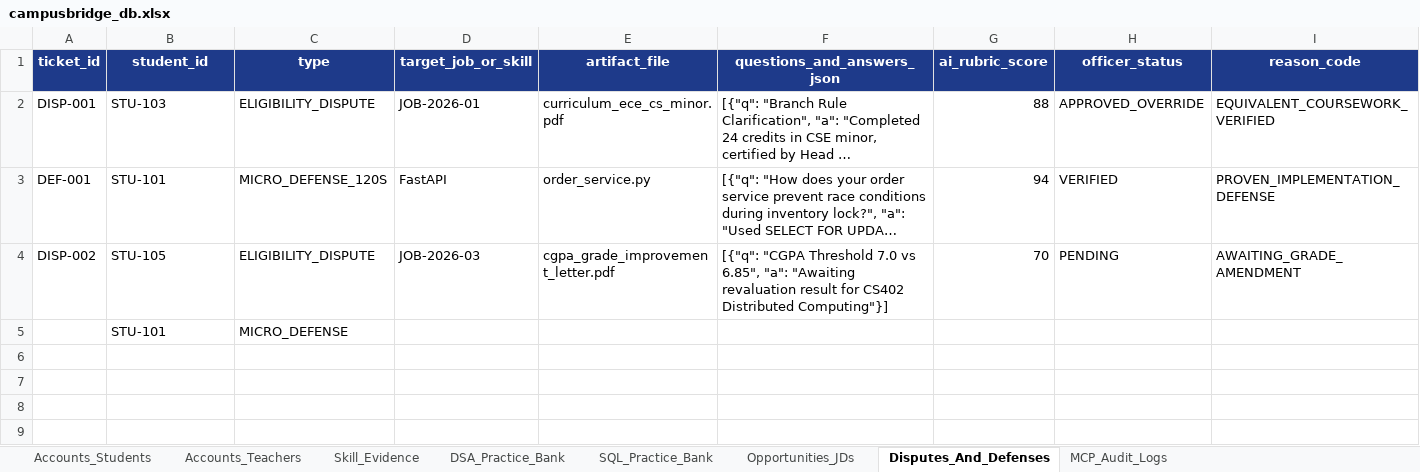
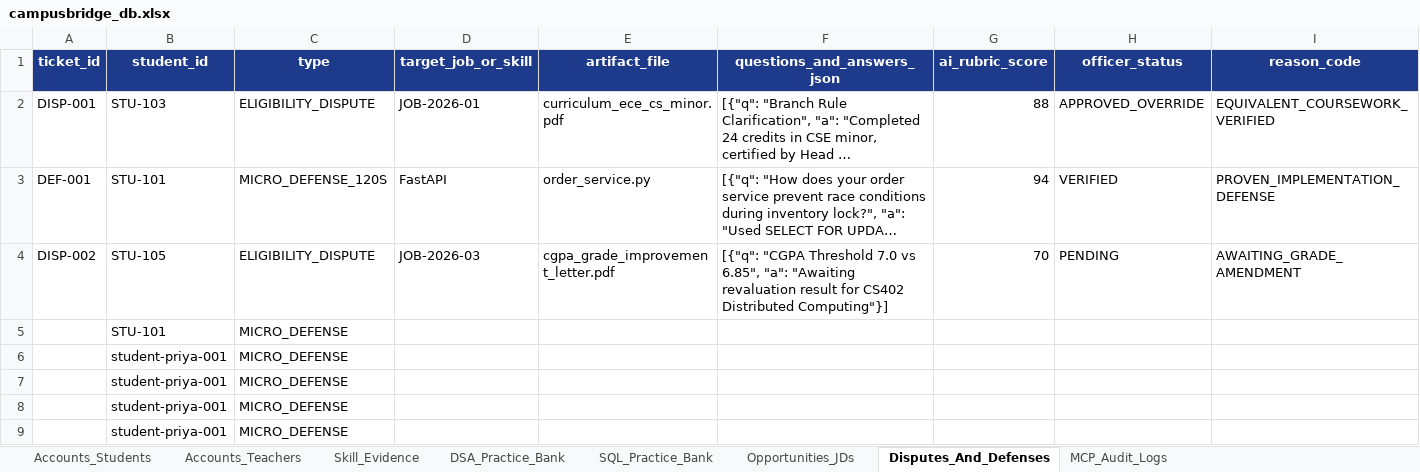
Before and after one commit to Arijeet223/jklu_campusbridge, an Excel workbook: data/campusbridge_db.xlsx, sheet Disputes_And_Defenses, drawn as a sheet; long unchanged cells end in …; values as stored, in another font and other column widths than the file's, no borders; the diff names each change by its address in the sheet, - before the commit and + after, or states it on an @@ line.

```diff
--- a/data/campusbridge_db.xlsx (sheet Disputes_And_Defenses)
+++ b/data/campusbridge_db.xlsx (sheet Disputes_And_Defenses)
+row 6:  | student-priya-001 | MICRO_DEFENSE
+row 7:  | student-priya-001 | MICRO_DEFENSE
+row 8:  | student-priya-001 | MICRO_DEFENSE
+row 9:  | student-priya-001 | MICRO_DEFENSE
```
Also changed, not shown: sheet Skill_Evidence, sheet MCP_Audit_Logs, sheet Accounts_Students, 16 other files.
